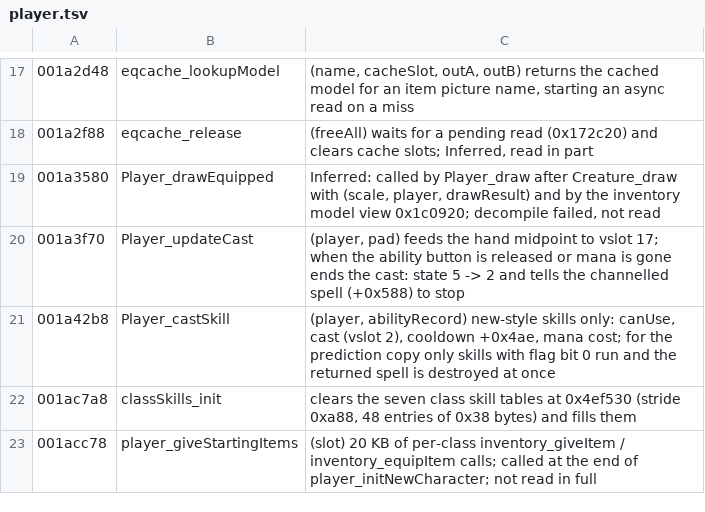
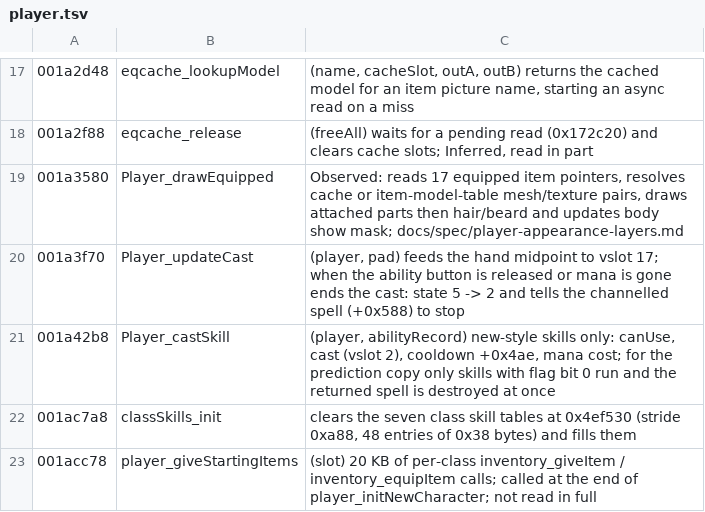
Before and after one commit to Open-Champions/champions-return-to-arms-re, a TSV file: symbols/player.tsv, drawn as a sheet; only a part is shown, gaps mark what is left out.

```diff
--- a/symbols/player.tsv
+++ b/symbols/player.tsv
@@ -18,3 +18,3 @@
 001a2f88	eqcache_release	(freeAll) waits for a pending read (0x172c20) and clears cache slots; Inferred, read in part
-001a3580	Player_drawEquipped	Inferred: called by Player_draw after Creature_draw with (scale, player, drawResult) and by the inventory model view 0x1c0920; decompile failed, not read
+001a3580	Player_drawEquipped	Observed: reads 17 equipped item pointers, resolves cache or item-model-table mesh/texture pairs, draws attached parts then hair/beard and updates body show mask; docs/spec/player-appearance-layers.md
 001a3f70	Player_updateCast	(player, pad) feeds the hand midpoint to vslot 17; when the ability button is released or mana is gone ends the cast: state 5 -> 2 and tells the channelled spell (+0x588) to stop
```
Also changed, not shown: 4 other files.
